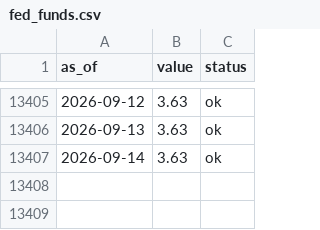
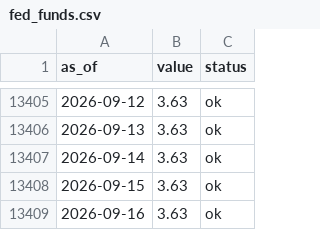
Before and after one commit to dylanlayden/finance-terminal, a CSV file: data/fed_funds.csv, drawn as a sheet; only a part is shown, gaps mark what is left out.

```diff
--- a/data/fed_funds.csv
+++ b/data/fed_funds.csv
@@ -13407 +13407,3 @@ as_of,value,status
 2026-09-14,3.63,ok
+2026-09-15,3.63,ok
+2026-09-16,3.63,ok
```
Also changed, not shown: data/defi_tvl.csv, data/gold.csv, 20 other files.
